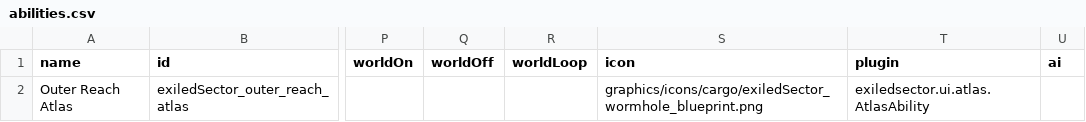
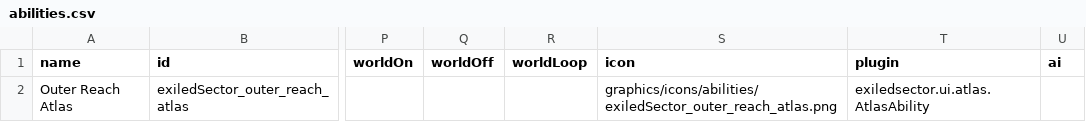
Before and after one commit to ExiledPortals/ExiledSector, a CSV file: data/campaign/abilities.csv, drawn as a sheet; only a part is shown, gaps mark what is left out; the diff names each change by its address in the sheet, - before the commit and + after, or states it on an @@ line.

```diff
--- a/data/campaign/abilities.csv
+++ b/data/campaign/abilities.csv
-S2 (icon): graphics/icons/cargo/exiledSector_wormhole_blueprint.png
+S2 (icon): graphics/icons/abilities/exiledSector_outer_reach_atlas.png
```
Also changed, not shown: 1 other file.
